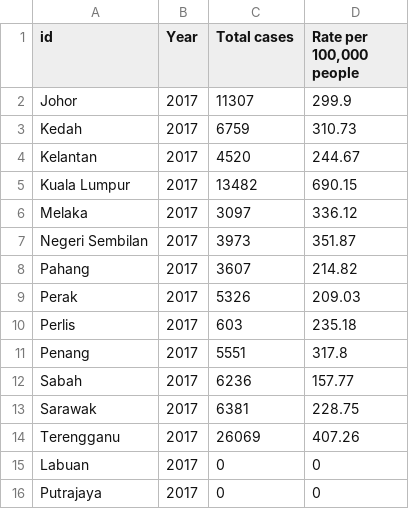
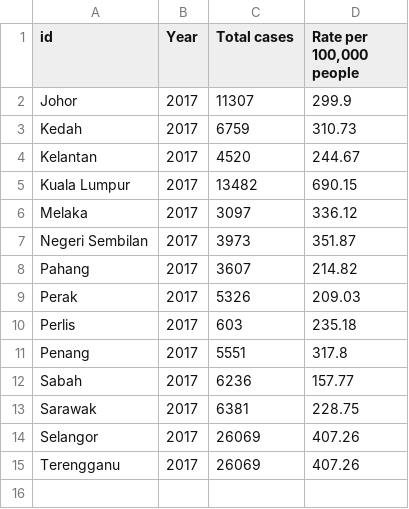
Before and after one commit to Cheryl-Neoh/FIT3179, a CSV file: Data/2017-Totalcrimes.csv, drawn as a sheet; removed rows and columns are numbered as before the commit, all else as after; the diff names each change by its address in the sheet, - before the commit and + after, or states it on an @@ line.

Commit message:
Update 2017-Totalcrimes.csv

```diff
--- a/Data/2017-Totalcrimes.csv
+++ b/Data/2017-Totalcrimes.csv
+row 14: Selangor | 2017 | 26069 | 407.26
-row 15: Labuan | 2017 | 0 | 0
-row 16: Putrajaya | 2017 | 0 | 0
```
